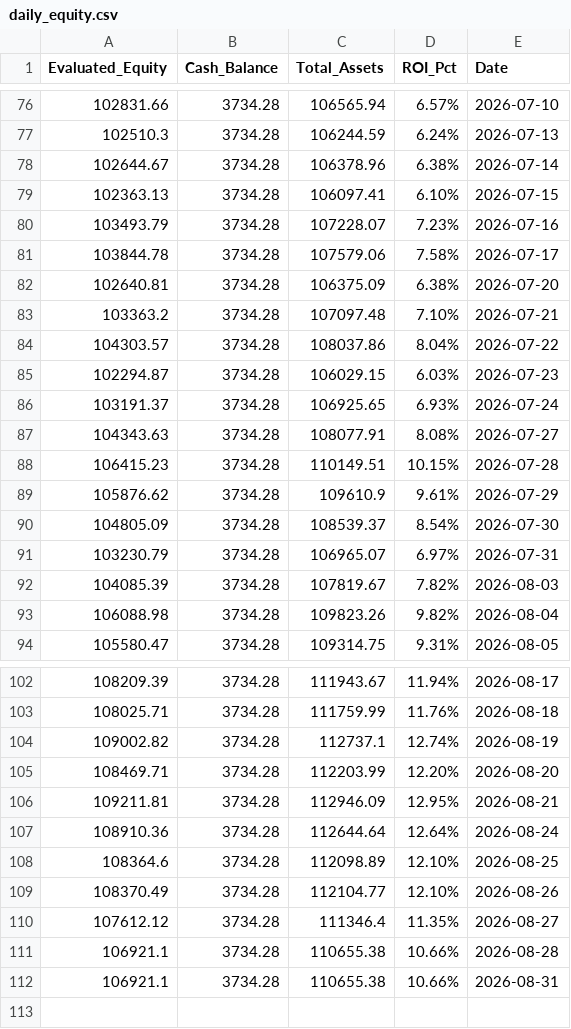
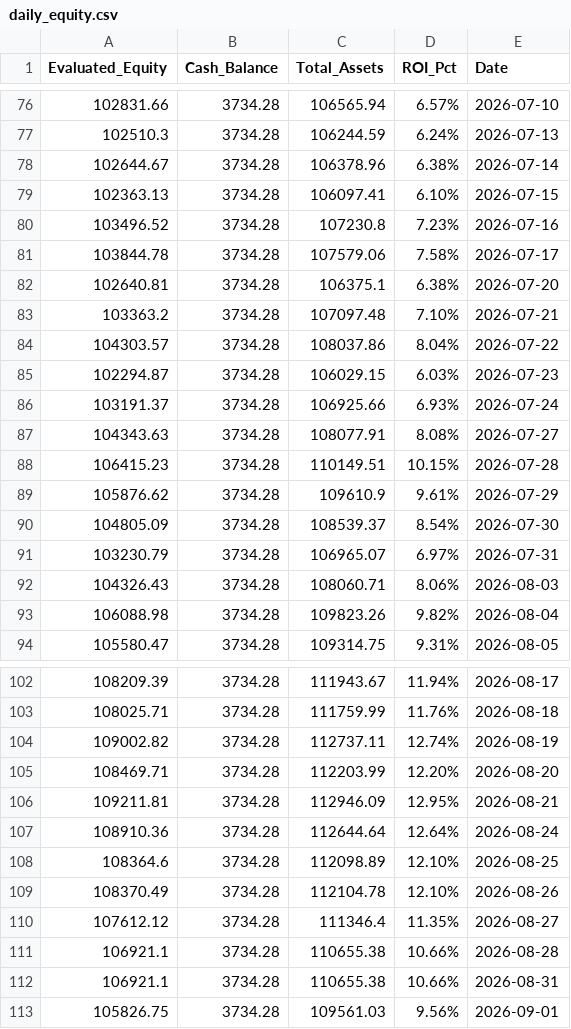
Before and after one commit to RayD-123/micro-quant-simulator, a CSV file: daily_equity.csv, drawn as a sheet; only a part is shown, gaps mark what is left out; the diff covers the shown part only.

```diff
--- a/daily_equity.csv
+++ b/daily_equity.csv
@@ -79,5 +79,5 @@ Evaluated_Equity,Cash_Balance,Total_Assets,ROI_Pct,Date
 102363.13,3734.28,106097.41,6.10%,2026-07-15
-103493.79,3734.28,107228.07,7.23%,2026-07-16
+103496.52,3734.28,107230.8,7.23%,2026-07-16
 103844.78,3734.28,107579.06,7.58%,2026-07-17
-102640.81,3734.28,106375.09,6.38%,2026-07-20
+102640.81,3734.28,106375.1,6.38%,2026-07-20
 103363.2,3734.28,107097.48,7.10%,2026-07-21
@@ -85,3 +85,3 @@ Evaluated_Equity,Cash_Balance,Total_Assets,ROI_Pct,Date
 102294.87,3734.28,106029.15,6.03%,2026-07-23
-103191.37,3734.28,106925.65,6.93%,2026-07-24
+103191.37,3734.28,106925.66,6.93%,2026-07-24
 104343.63,3734.28,108077.91,8.08%,2026-07-27
@@ -91,3 +91,3 @@ Evaluated_Equity,Cash_Balance,Total_Assets,ROI_Pct,Date
 103230.79,3734.28,106965.07,6.97%,2026-07-31
-104085.39,3734.28,107819.67,7.82%,2026-08-03
+104326.43,3734.28,108060.71,8.06%,2026-08-03
 106088.98,3734.28,109823.26,9.82%,2026-08-04
@@ -103,3 +103,3 @@ Evaluated_Equity,Cash_Balance,Total_Assets,ROI_Pct,Date
 108025.71,3734.28,111759.99,11.76%,2026-08-18
-109002.82,3734.28,112737.1,12.74%,2026-08-19
+109002.82,3734.28,112737.11,12.74%,2026-08-19
 108469.71,3734.28,112203.99,12.20%,2026-08-20
@@ -108,3 +108,3 @@ Evaluated_Equity,Cash_Balance,Total_Assets,ROI_Pct,Date
 108364.6,3734.28,112098.89,12.10%,2026-08-25
-108370.49,3734.28,112104.77,12.10%,2026-08-26
+108370.49,3734.28,112104.78,12.10%,2026-08-26
 107612.12,3734.28,111346.4,11.35%,2026-08-27
@@ -112 +112,2 @@ Evaluated_Equity,Cash_Balance,Total_Assets,ROI_Pct,Date
 106921.1,3734.28,110655.38,10.66%,2026-08-31
+105826.75,3734.28,109561.03,9.56%,2026-09-01
```
Also changed, not shown: 9 edited cells elsewhere in this file, history_database/ledger_2026_04.csv, history_database/ledger_2026_07.csv, 5 other files.
